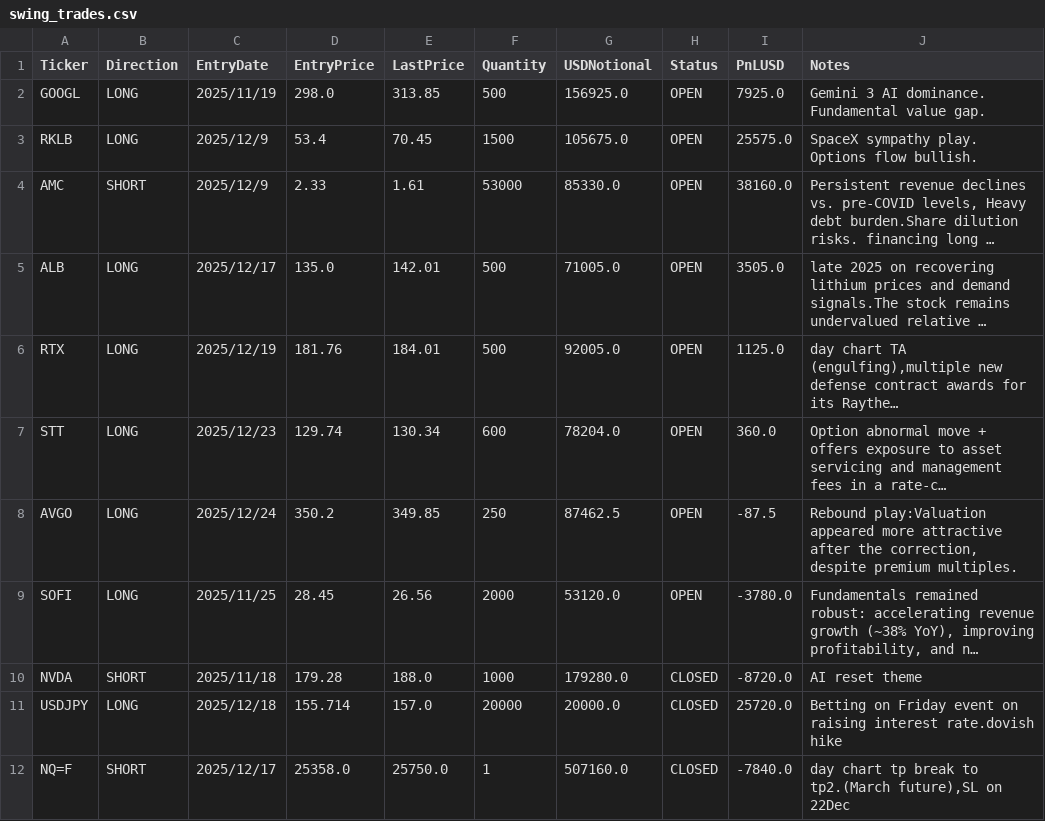
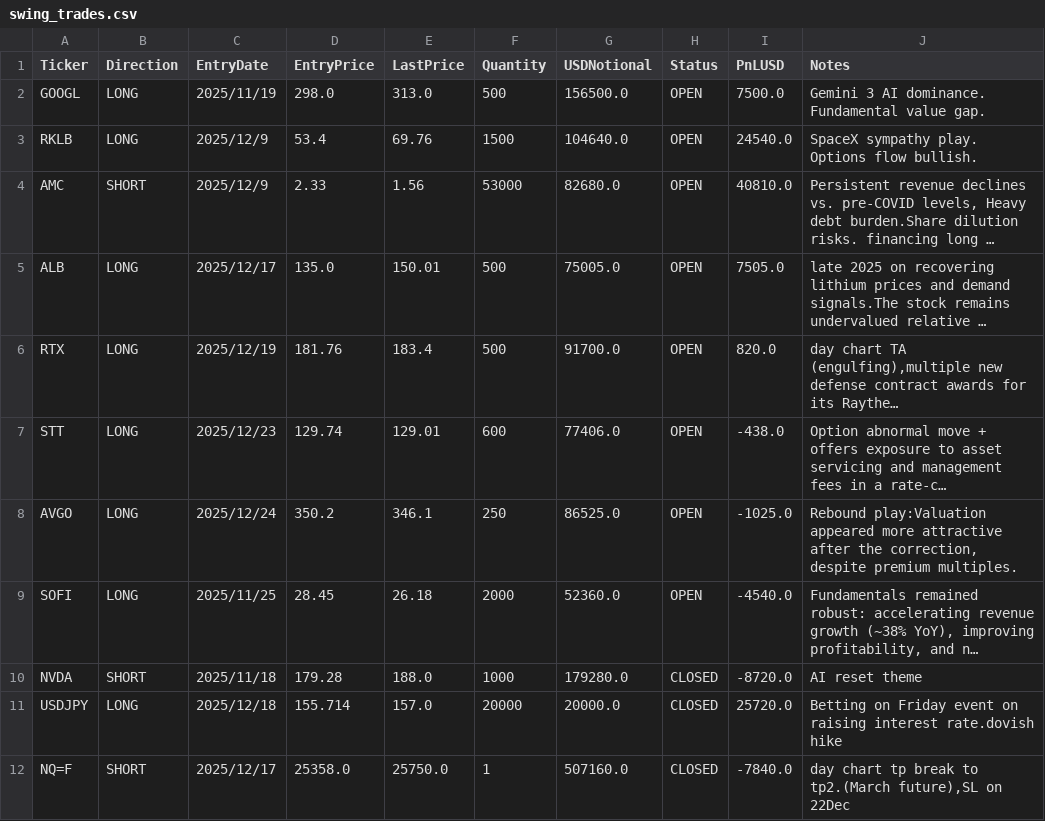
Before and after one commit to ParisTrader/paristrader-terminal, a CSV file: Trade/swing_trades.csv, drawn as a sheet; only a part is shown; long unchanged cells end in …; the diff names each change by its address in the sheet, - before the commit and + after, or states it on an @@ line.

Commit message:
Auto-update Trade Dashboard & Prices

```diff
--- a/Trade/swing_trades.csv
+++ b/Trade/swing_trades.csv
-E2 (LastPrice): 313.85
+E2 (LastPrice): 313.0
-G2 (USDNotional): 156925.0
+G2 (USDNotional): 156500.0
-I2 (PnLUSD): 7925.0
+I2 (PnLUSD): 7500.0
-E3 (LastPrice): 70.45
+E3 (LastPrice): 69.76
-G3 (USDNotional): 105675.0
+G3 (USDNotional): 104640.0
-I3 (PnLUSD): 25575.0
+I3 (PnLUSD): 24540.0
-E4 (LastPrice): 1.61
+E4 (LastPrice): 1.56
-G4 (USDNotional): 85330.0
+G4 (USDNotional): 82680.0
-I4 (PnLUSD): 38160.0
+I4 (PnLUSD): 40810.0
-E5 (LastPrice): 142.01
+E5 (LastPrice): 150.01
-G5 (USDNotional): 71005.0
+G5 (USDNotional): 75005.0
-I5 (PnLUSD): 3505.0
+I5 (PnLUSD): 7505.0
-E6 (LastPrice): 184.01
+E6 (LastPrice): 183.4
-G6 (USDNotional): 92005.0
+G6 (USDNotional): 91700.0
-I6 (PnLUSD): 1125.0
+I6 (PnLUSD): 820.0
-E7 (LastPrice): 130.34
+E7 (LastPrice): 129.01
-G7 (USDNotional): 78204.0
+G7 (USDNotional): 77406.0
-I7 (PnLUSD): 360.0
+I7 (PnLUSD): -438.0
-E8 (LastPrice): 349.85
+E8 (LastPrice): 346.1
-G8 (USDNotional): 87462.5
+G8 (USDNotional): 86525.0
-I8 (PnLUSD): -87.5
+I8 (PnLUSD): -1025.0
-E9 (LastPrice): 26.56
+E9 (LastPrice): 26.18
-G9 (USDNotional): 53120.0
+G9 (USDNotional): 52360.0
-I9 (PnLUSD): -3780.0
+I9 (PnLUSD): -4540.0
```
Also changed, not shown: 1 other file.
